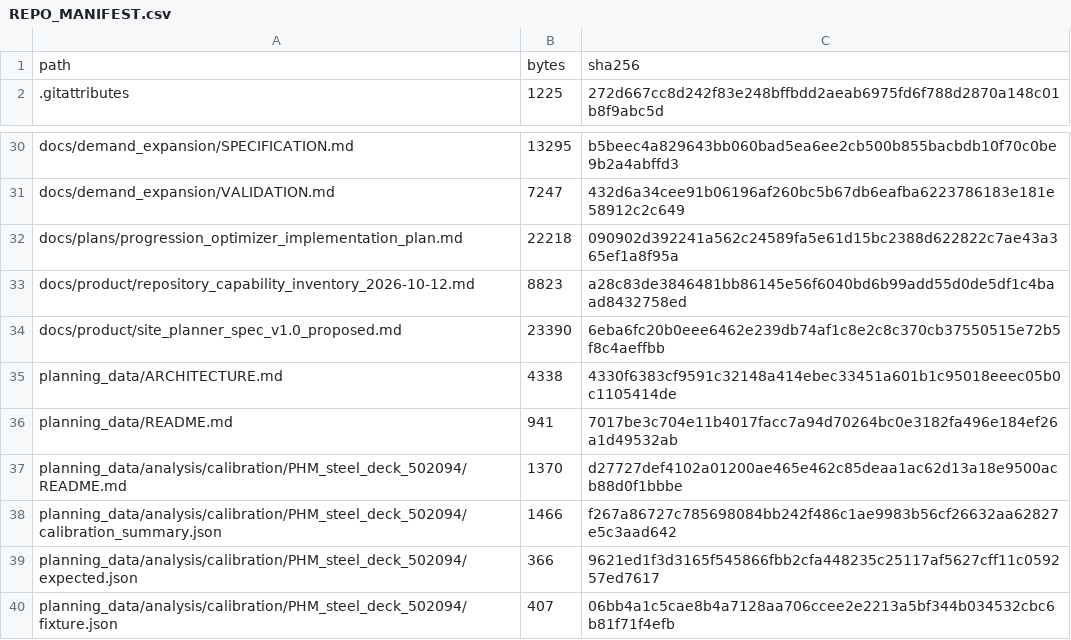
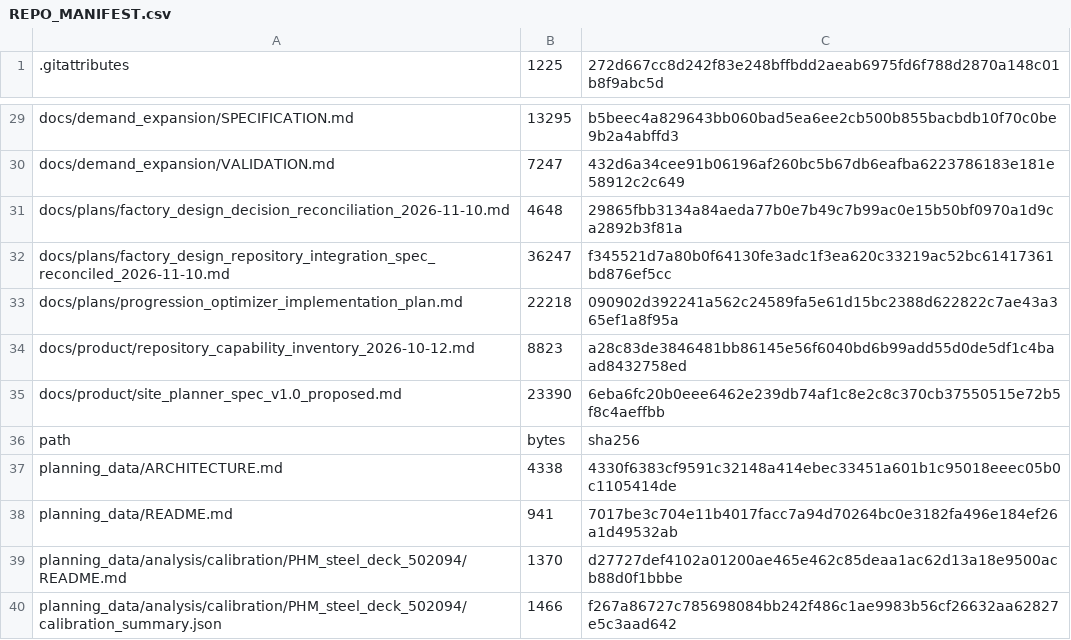
Before and after one commit to GMcDowellJr/satisfactory_progression_planner, a CSV file: REPO_MANIFEST.csv, drawn as a sheet; only a part is shown, gaps mark what is left out; the shorter side is filled out with more unchanged rows.

Commit message:
Regenerate manifests for factory design documentation

```diff
--- a/REPO_MANIFEST.csv
+++ b/REPO_MANIFEST.csv
@@ -1,2 +1 @@
-path,bytes,sha256
 .gitattributes,1225,272d667cc8d242f83e248bffbdd2aeab6975fd6f788d2870a148c01b8f9abc5d
@@ -31,2 +30,4 @@ docs/demand_expansion/SPECIFICATION.md,13295,b5beec4a829643bb060bad5ea6ee2cb500b
 docs/demand_expansion/VALIDATION.md,7247,432d6a34cee91b06196af260bc5b67db6eafba6223786183e181e58912c2c649
+docs/plans/factory_design_decision_reconciliation_2026-11-10.md,4648,29865fbb3134a84aeda77b0e7b49c7b99ac0e15b50bf0970a1d9ca2892b3f81a
+docs/plans/factory_design_repository_integration_spec_reconciled_2026-11-10.md,36247,f345521d7a80b0f64130fe3adc1f3ea620c33219ac52bc61417361bd876ef5cc
 docs/plans/progression_optimizer_implementation_plan.md,22218,090902d392241a562c24589fa5e61d15bc2388d622822c7ae43a365ef1a8f95a
@@ -34,2 +35,3 @@ docs/product/repository_capability_inventory_2026-10-12.md,8823,a28c83de3846481b
 docs/product/site_planner_spec_v1.0_proposed.md,23390,6eba6fc20b0eee6462e239db74af1c8e2c8c370cb37550515e72b5f8c4aeffbb
+path,bytes,sha256
 planning_data/ARCHITECTURE.md,4338,4330f6383cf9591c32148a414ebec33451a601b1c95018eeec05b0c1105414de
```
